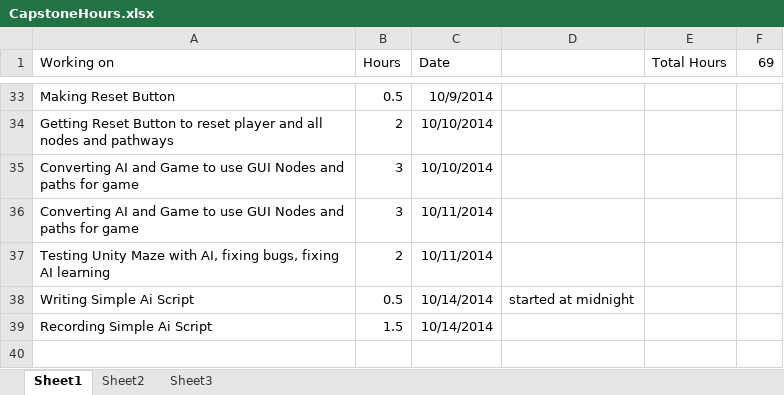
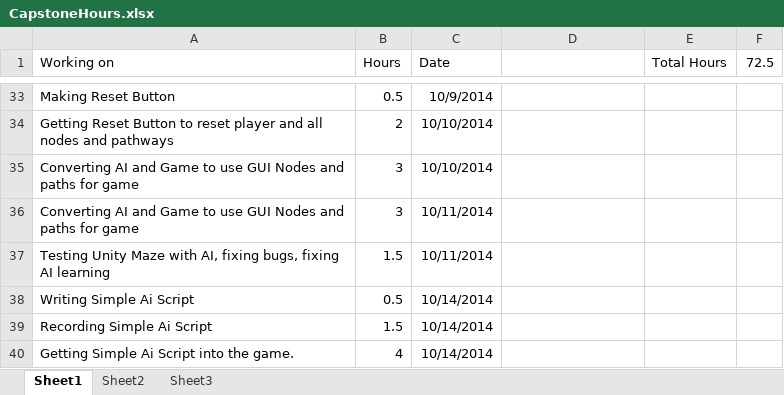
Before and after one commit to bnwbnw3/capstone-brittany, an Excel workbook: CapstoneHours.xlsx, sheet Sheet1, drawn as a sheet; only a part is shown, gaps mark what is left out; values as stored, in another font and other column widths than the file's, no borders; the diff names each change by its address in the sheet, - before the commit and + after, or states it on an @@ line.

```diff
--- a/CapstoneHours.xlsx (sheet Sheet1)
+++ b/CapstoneHours.xlsx (sheet Sheet1)
-F1: 69
+F1: 72.5
-B37 (Hours): 2
+B37 (Hours): 1.5
-D38: started at midnight
+D38: (empty)
+row 40: Getting Simple Ai Script into the game. | 4 | 10/14/2014
```
Also changed, not shown: 47 other files.
